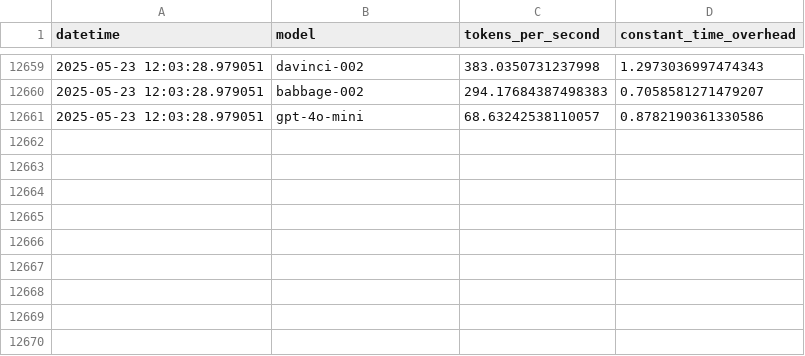
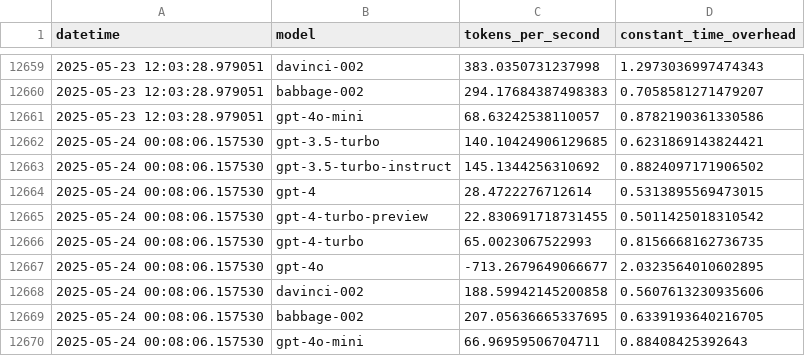
Before and after one commit to FabienRoger/trackoai, a CSV file: time_mes.csv, drawn as a sheet; only a part is shown, gaps mark what is left out.

```diff
--- a/time_mes.csv
+++ b/time_mes.csv
@@ -12661 +12661,10 @@ datetime,model,tokens_per_second,constant_time_overhead
 2025-05-23 12:03:28.979051,gpt-4o-mini,68.63242538110057,0.8782190361330586
+2025-05-24 00:08:06.157530,gpt-3.5-turbo,140.10424906129685,0.6231869143824421
+2025-05-24 00:08:06.157530,gpt-3.5-turbo-instruct,145.1344256310692,0.8824097171906502
+2025-05-24 00:08:06.157530,gpt-4,28.4722276712614,0.5313895569473015
+2025-05-24 00:08:06.157530,gpt-4-turbo-preview,22.830691718731455,0.5011425018310542
+2025-05-24 00:08:06.157530,gpt-4-turbo,65.0023067522993,0.8156668162736735
+2025-05-24 00:08:06.157530,gpt-4o,-713.2679649066677,2.0323564010602895
+2025-05-24 00:08:06.157530,davinci-002,188.59942145200858,0.5607613230935606
+2025-05-24 00:08:06.157530,babbage-002,207.05636665337695,0.6339193640216705
+2025-05-24 00:08:06.157530,gpt-4o-mini,66.96959506704711,0.88408425392643
```
Also changed, not shown: 1 other file.
